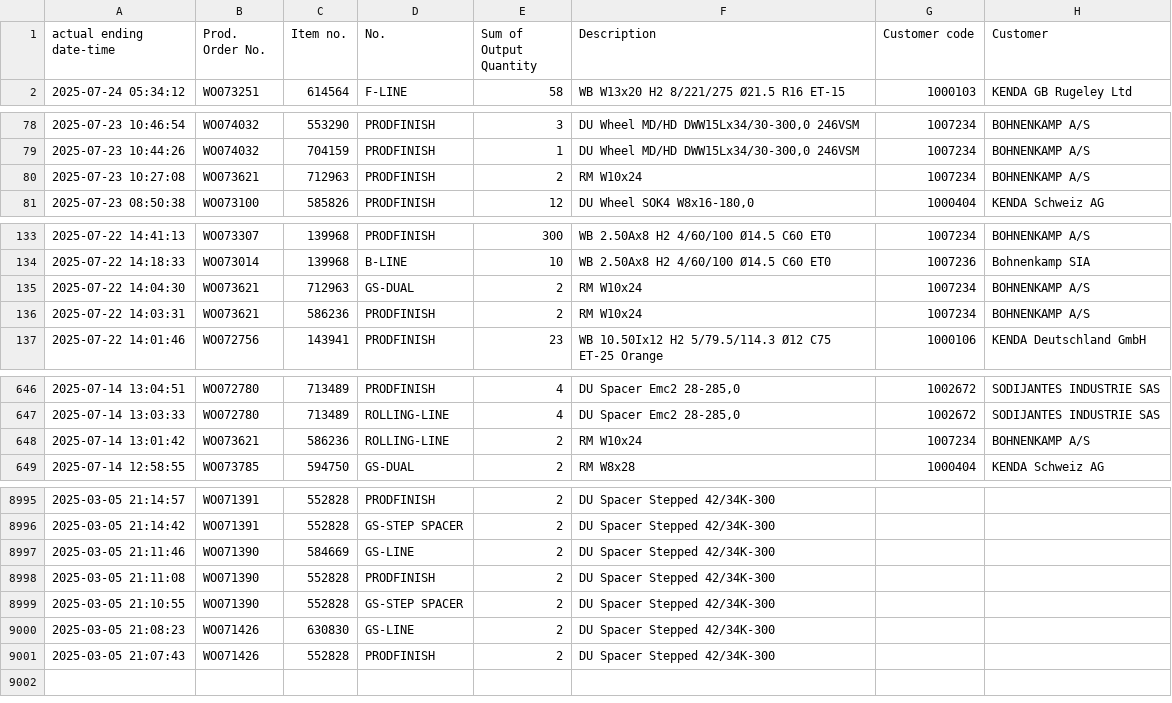
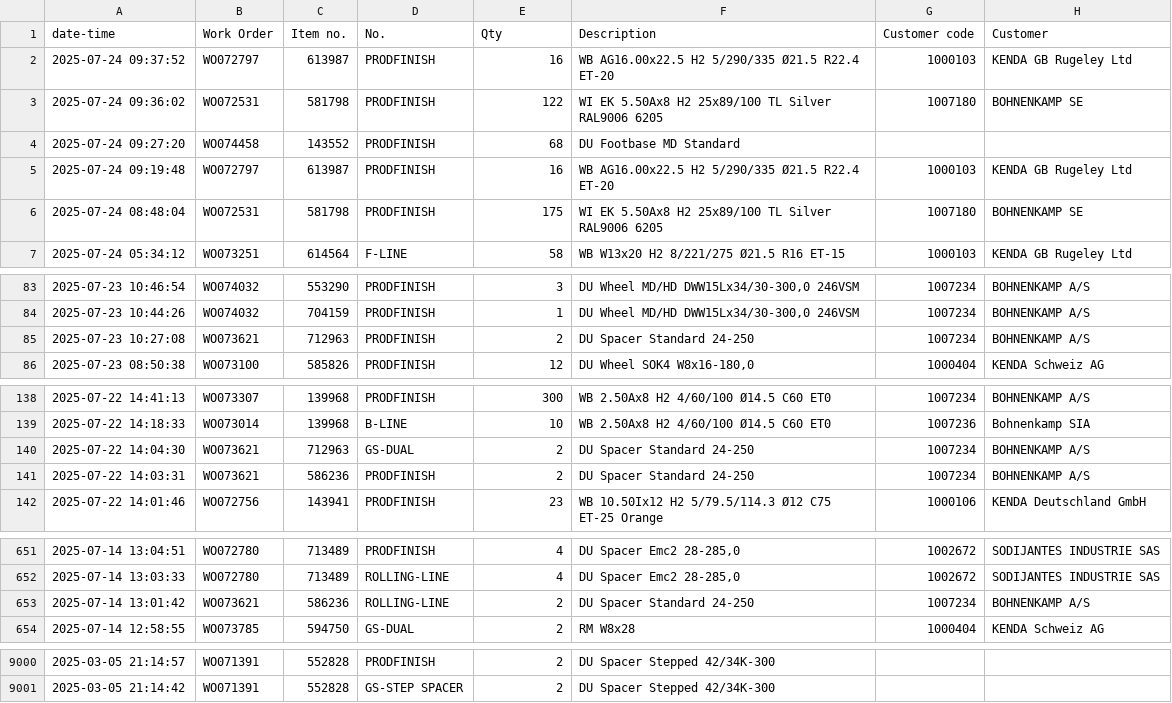
Before and after one commit to c4k120/testing, a CSV file: output2.csv, drawn as a sheet; only a part is shown, gaps mark what is left out.

```diff
--- a/output2.csv
+++ b/output2.csv
@@ -1,2 +1,7 @@
-actual ending date-time;Prod. Order No.;Item no.;No.;Sum of Output Quantity;Description;Customer code;Customer
+date-time;Work Order;Item no.;No.;Qty;Description;Customer code;Customer
+2025-07-24 09:37:52;WO072797;613987;PRODFINISH;16;WB AG16.00x22.5 H2 5/290/335 Ø21.5 R22.4 ET-20;1000103;KENDA GB Rugeley Ltd
+2025-07-24 09:36:02;WO072531;581798;PRODFINISH;122;WI EK 5.50Ax8 H2 25x89/100 TL Silver RAL9006 6205;1007180;BOHNENKAMP SE
+2025-07-24 09:27:20;WO074458;143552;PRODFINISH;68;DU Footbase MD      Standard;;
+2025-07-24 09:19:48;WO072797;613987;PRODFINISH;16;WB AG16.00x22.5 H2 5/290/335 Ø21.5 R22.4 ET-20;1000103;KENDA GB Rugeley Ltd
+2025-07-24 08:48:04;WO072531;581798;PRODFINISH;175;WI EK 5.50Ax8 H2 25x89/100 TL Silver RAL9006 6205;1007180;BOHNENKAMP SE
 2025-07-24 05:34:12;WO073251;614564;F-LINE;58;WB W13x20 H2 8/221/275 Ø21.5 R16 ET-15;1000103;KENDA GB Rugeley Ltd
@@ -79,3 +84,3 @@ actual ending date-time;Prod. Order No.;Item no.;No.;Sum of Output Quantity;Desc
 2025-07-23 10:44:26;WO074032;704159;PRODFINISH;1;DU Wheel MD/HD DWW15Lx34/30-300,0   246VSM;1007234;BOHNENKAMP A/S
-2025-07-23 10:27:08;WO073621;712963;PRODFINISH;2;RM W10x24;1007234;BOHNENKAMP A/S
+2025-07-23 10:27:08;WO073621;712963;PRODFINISH;2;DU Spacer Standard 24-250;1007234;BOHNENKAMP A/S
 2025-07-23 08:50:38;WO073100;585826;PRODFINISH;12;DU Wheel SOK4 W8x16-180,0;1000404;KENDA Schweiz AG
@@ -134,4 +139,4 @@ actual ending date-time;Prod. Order No.;Item no.;No.;Sum of Output Quantity;Desc
 2025-07-22 14:18:33;WO073014;139968;B-LINE;10;WB 2.50Ax8 H2 4/60/100 Ø14.5 C60 ET0;1007236;Bohnenkamp SIA
-2025-07-22 14:04:30;WO073621;712963;GS-DUAL;2;RM W10x24;1007234;BOHNENKAMP A/S
-2025-07-22 14:03:31;WO073621;586236;PRODFINISH;2;RM W10x24;1007234;BOHNENKAMP A/S
+2025-07-22 14:04:30;WO073621;712963;GS-DUAL;2;DU Spacer Standard 24-250;1007234;BOHNENKAMP A/S
+2025-07-22 14:03:31;WO073621;586236;PRODFINISH;2;DU Spacer Standard 24-250;1007234;BOHNENKAMP A/S
 2025-07-22 14:01:46;WO072756;143941;PRODFINISH;23;WB 10.50Ix12 H2 5/79.5/114.3 Ø12 C75 ET-25 Orange;1000106;KENDA Deutschland GmbH
@@ -647,3 +652,3 @@ actual ending date-time;Prod. Order No.;Item no.;No.;Sum of Output Quantity;Desc
 2025-07-14 13:03:33;WO072780;713489;ROLLING-LINE;4;DU Spacer Emc2 28-285,0;1002672;SODIJANTES INDUSTRIE SAS
-2025-07-14 13:01:42;WO073621;586236;ROLLING-LINE;2;RM W10x24;1007234;BOHNENKAMP A/S
+2025-07-14 13:01:42;WO073621;586236;ROLLING-LINE;2;DU Spacer Standard 24-250;1007234;BOHNENKAMP A/S
 2025-07-14 12:58:55;WO073785;594750;GS-DUAL;2;RM W8x28;1000404;KENDA Schweiz AG
@@ -8996,6 +9001 @@ actual ending date-time;Prod. Order No.;Item no.;No.;Sum of Output Quantity;Desc
 2025-03-05 21:14:42;WO071391;552828;GS-STEP SPACER;2;DU Spacer Stepped 42/34K-300;;
-2025-03-05 21:11:46;WO071390;584669;GS-LINE;2;DU Spacer Stepped 42/34K-300;;
-2025-03-05 21:11:08;WO071390;552828;PRODFINISH;2;DU Spacer Stepped 42/34K-300;;
-2025-03-05 21:10:55;WO071390;552828;GS-STEP SPACER;2;DU Spacer Stepped 42/34K-300;;
-2025-03-05 21:08:23;WO071426;630830;GS-LINE;2;DU Spacer Stepped 42/34K-300;;
-2025-03-05 21:07:43;WO071426;552828;PRODFINISH;2;DU Spacer Stepped 42/34K-300;;
```
Also changed, not shown: master2.csv, sales.csv, 1 other file.
